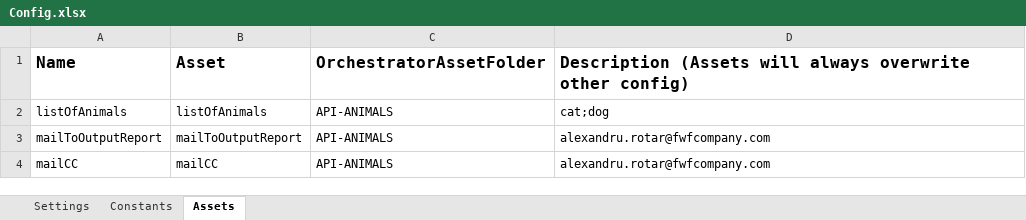
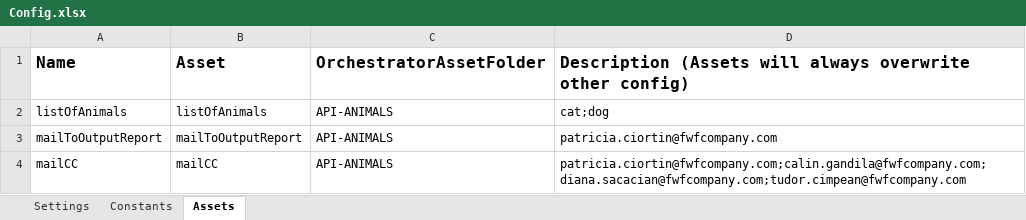
Before and after one commit to AlexRotar28/API-ANIMALS-PERFORMER, an Excel workbook: Data/Config.xlsx, sheet Assets, drawn as a sheet; values as stored, in another font and other column widths than the file's, no borders; the diff names each change by its address in the sheet, - before the commit and + after, or states it on an @@ line.

```diff
--- a/Data/Config.xlsx (sheet Assets)
+++ b/Data/Config.xlsx (sheet Assets)
-D3: alexandru.rotar@fwfcompany.com
+D3: patricia.ciortin@fwfcompany.com
-D4: alexandru.rotar@fwfcompany.com
+D4: patricia.ciortin@fwfcompany.com;calin.gandila@fwfcompany.com;diana.sacacian@fwfcompany.com;tudor.cimpean@fwfcompany.com
```
Also changed, not shown: sheet Settings, sheet Constants, 6 other files.
